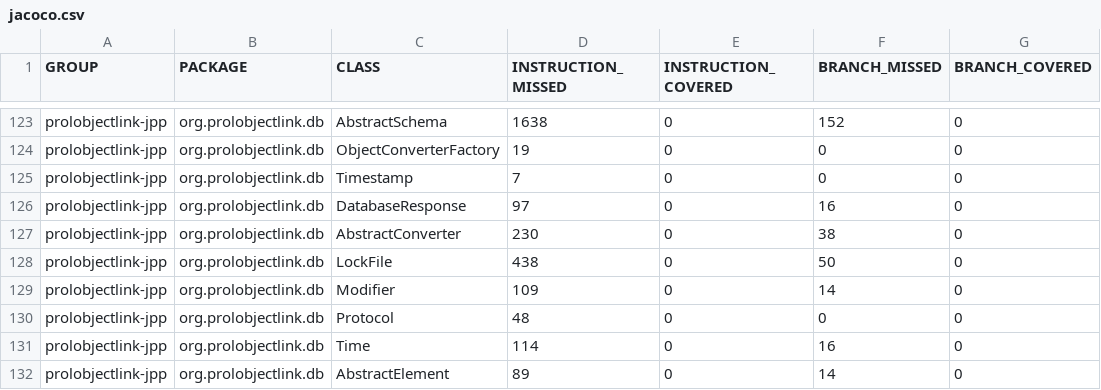
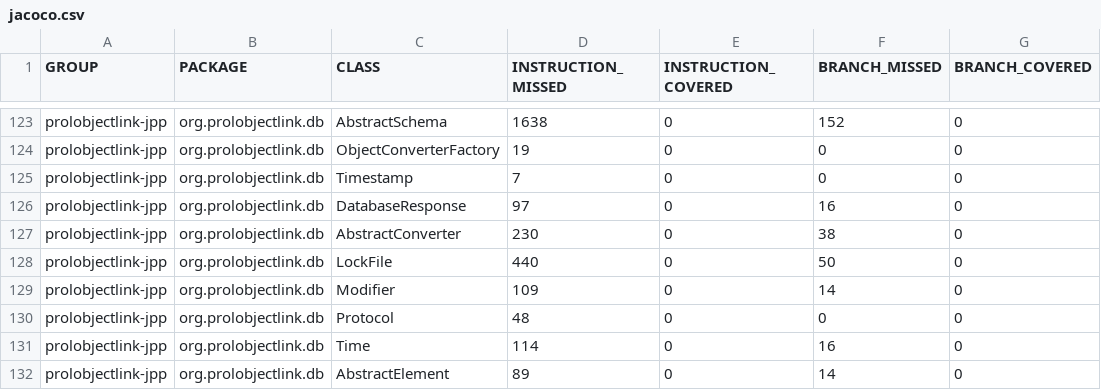
Before and after one commit to prolobjectlink/prolobjectlink-jpp, a CSV file: doc/jacoco/jacoco.csv, drawn as a sheet; only a part is shown, gaps mark what is left out; the diff names each change by its address in the sheet, - before the commit and + after, or states it on an @@ line.

```diff
--- a/doc/jacoco/jacoco.csv
+++ b/doc/jacoco/jacoco.csv
-D128 (INSTRUCTION_MISSED): 438
+D128 (INSTRUCTION_MISSED): 440
```
Also changed, not shown: 39 other files.
